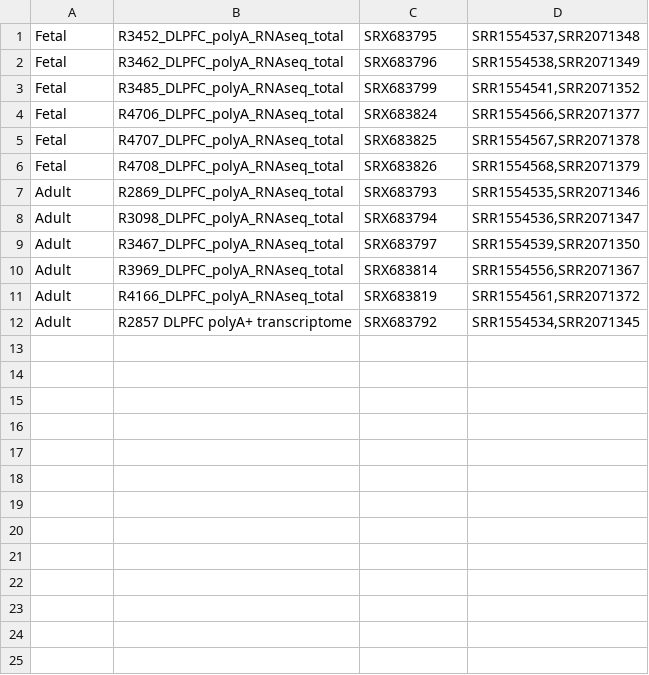
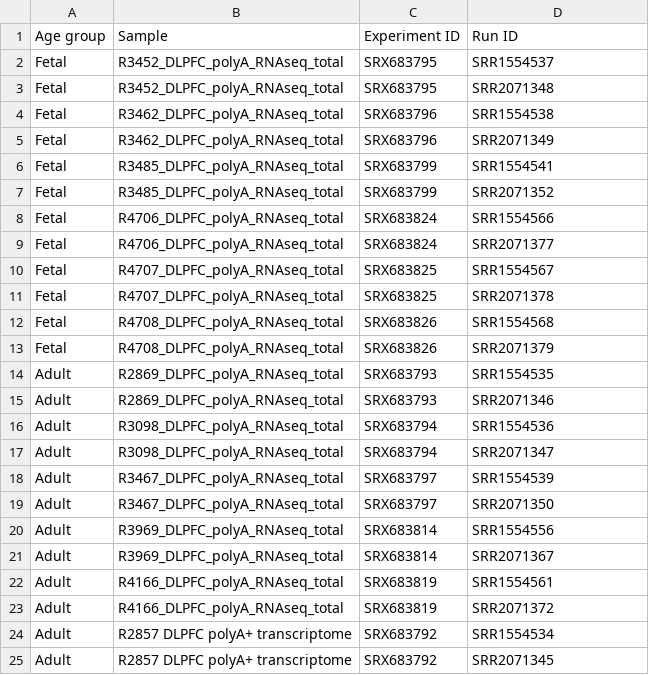
Before and after one commit to petcupaula/rnaseq-pipeline, a TSV file: samples_list.tsv, drawn as a sheet.

Commit message:
Add files via upload

```diff
--- a/samples_list.tsv
+++ b/samples_list.tsv
@@ -1,12 +1,25 @@
-Fetal	R3452_DLPFC_polyA_RNAseq_total	SRX683795	SRR1554537,SRR2071348
-Fetal	R3462_DLPFC_polyA_RNAseq_total	SRX683796	SRR1554538,SRR2071349
-Fetal	R3485_DLPFC_polyA_RNAseq_total	SRX683799	SRR1554541,SRR2071352
-Fetal	R4706_DLPFC_polyA_RNAseq_total	SRX683824	SRR1554566,SRR2071377
-Fetal	R4707_DLPFC_polyA_RNAseq_total	SRX683825	SRR1554567,SRR2071378
-Fetal	R4708_DLPFC_polyA_RNAseq_total	SRX683826	SRR1554568,SRR2071379
-Adult	R2869_DLPFC_polyA_RNAseq_total	SRX683793	SRR1554535,SRR2071346
-Adult	R3098_DLPFC_polyA_RNAseq_total	SRX683794	SRR1554536,SRR2071347
-Adult	R3467_DLPFC_polyA_RNAseq_total	SRX683797	SRR1554539,SRR2071350
-Adult	R3969_DLPFC_polyA_RNAseq_total	SRX683814	SRR1554556,SRR2071367
-Adult	R4166_DLPFC_polyA_RNAseq_total	SRX683819	SRR1554561,SRR2071372
-Adult	R2857 DLPFC polyA+ transcriptome	SRX683792	SRR1554534,SRR2071345
+Age group	Sample	Experiment ID	Run ID
+Fetal	R3452_DLPFC_polyA_RNAseq_total	SRX683795	SRR1554537
+Fetal	R3452_DLPFC_polyA_RNAseq_total	SRX683795	SRR2071348
+Fetal	R3462_DLPFC_polyA_RNAseq_total	SRX683796	SRR1554538
+Fetal	R3462_DLPFC_polyA_RNAseq_total	SRX683796	SRR2071349
+Fetal	R3485_DLPFC_polyA_RNAseq_total	SRX683799	SRR1554541
+Fetal	R3485_DLPFC_polyA_RNAseq_total	SRX683799	SRR2071352
+Fetal	R4706_DLPFC_polyA_RNAseq_total	SRX683824	SRR1554566
+Fetal	R4706_DLPFC_polyA_RNAseq_total	SRX683824	SRR2071377
+Fetal	R4707_DLPFC_polyA_RNAseq_total	SRX683825	SRR1554567
+Fetal	R4707_DLPFC_polyA_RNAseq_total	SRX683825	SRR2071378
+Fetal	R4708_DLPFC_polyA_RNAseq_total	SRX683826	SRR1554568
+Fetal	R4708_DLPFC_polyA_RNAseq_total	SRX683826	SRR2071379
+Adult	R2869_DLPFC_polyA_RNAseq_total	SRX683793	SRR1554535
+Adult	R2869_DLPFC_polyA_RNAseq_total	SRX683793	SRR2071346
+Adult	R3098_DLPFC_polyA_RNAseq_total	SRX683794	SRR1554536
+Adult	R3098_DLPFC_polyA_RNAseq_total	SRX683794	SRR2071347
+Adult	R3467_DLPFC_polyA_RNAseq_total	SRX683797	SRR1554539
+Adult	R3467_DLPFC_polyA_RNAseq_total	SRX683797	SRR2071350
+Adult	R3969_DLPFC_polyA_RNAseq_total	SRX683814	SRR1554556
+Adult	R3969_DLPFC_polyA_RNAseq_total	SRX683814	SRR2071367
+Adult	R4166_DLPFC_polyA_RNAseq_total	SRX683819	SRR1554561
+Adult	R4166_DLPFC_polyA_RNAseq_total	SRX683819	SRR2071372
+Adult	R2857 DLPFC polyA+ transcriptome	SRX683792	SRR1554534
+Adult	R2857 DLPFC polyA+ transcriptome	SRX683792	SRR2071345
```
